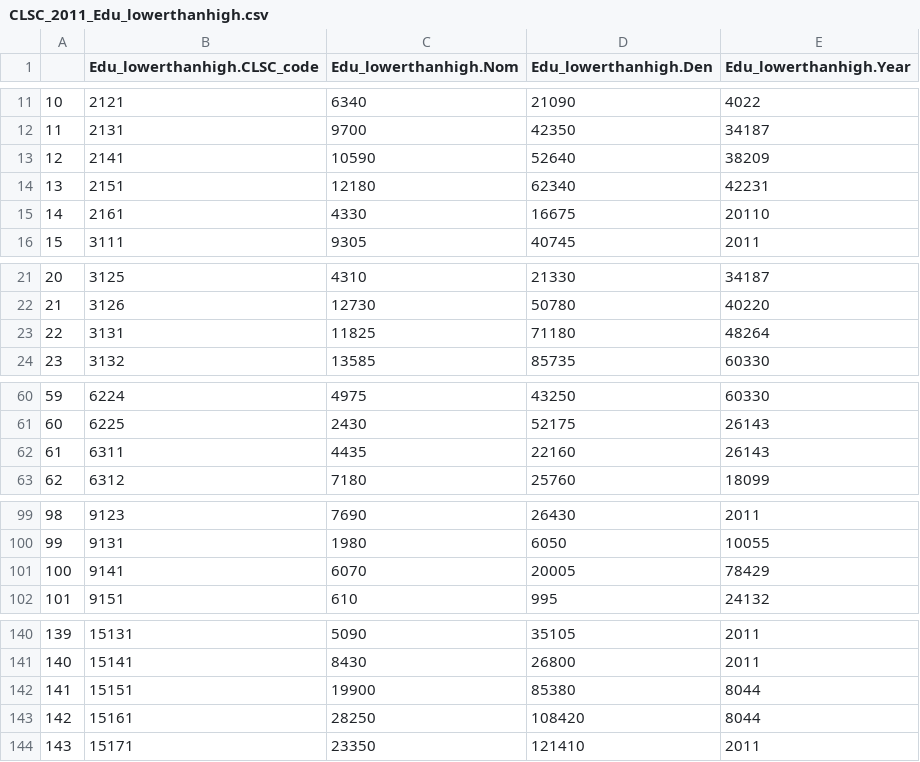
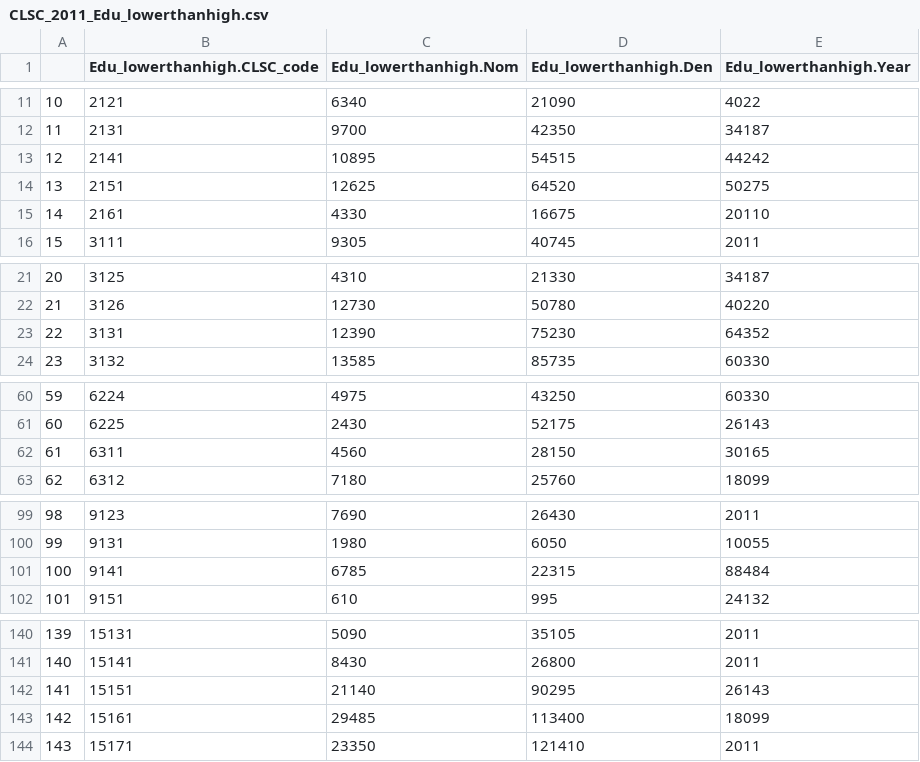
Before and after one commit to Mengru123/Region-summary, a CSV file: Output/CLSC_2011_Edu_lowerthanhigh.csv, drawn as a sheet; only a part is shown, gaps mark what is left out; the diff covers the shown part only.

```diff
--- a/Output/CLSC_2011_Edu_lowerthanhigh.csv
+++ b/Output/CLSC_2011_Edu_lowerthanhigh.csv
@@ -12,4 +12,4 @@
 "11",2131,9700,42350,34187
-"12",2141,10590,52640,38209
-"13",2151,12180,62340,42231
+"12",2141,10895,54515,44242
+"13",2151,12625,64520,50275
 "14",2161,4330,16675,20110
@@ -22,3 +22,3 @@
 "21",3126,12730,50780,40220
-"22",3131,11825,71180,48264
+"22",3131,12390,75230,64352
 "23",3132,13585,85735,60330
@@ -61,3 +61,3 @@
 "60",6225,2430,52175,26143
-"61",6311,4435,22160,26143
+"61",6311,4560,28150,30165
 "62",6312,7180,25760,18099
@@ -100,3 +100,3 @@
 "99",9131,1980,6050,10055
-"100",9141,6070,20005,78429
+"100",9141,6785,22315,88484
 "101",9151,610,995,24132
@@ -141,4 +141,4 @@
 "140",15141,8430,26800,2011
-"141",15151,19900,85380,8044
-"142",15161,28250,108420,8044
+"141",15151,21140,90295,26143
+"142",15161,29485,113400,18099
 "143",15171,23350,121410,2011
```
Also changed, not shown: 6 edited cells elsewhere in this file, Output/CLSC_2011_Employment.csv, Output/CLSC_2011_Household_type.csv, 9 other files.
